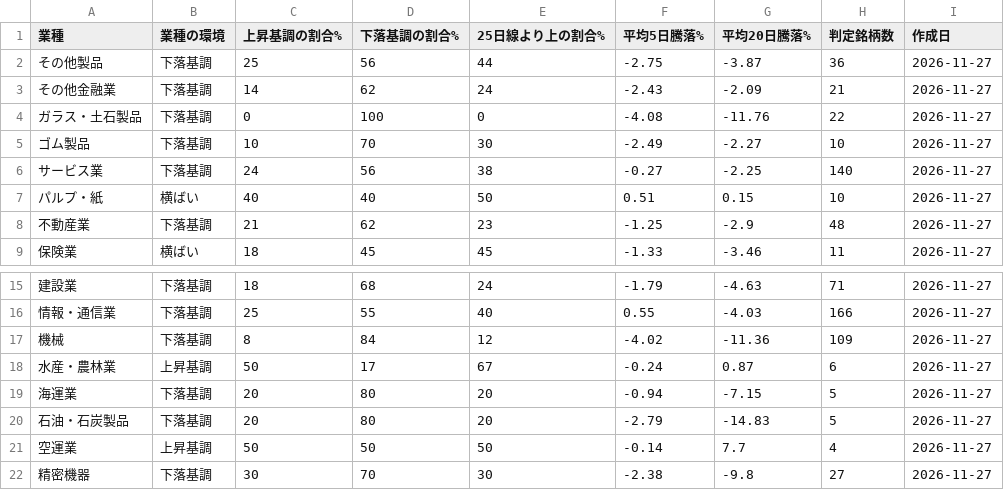
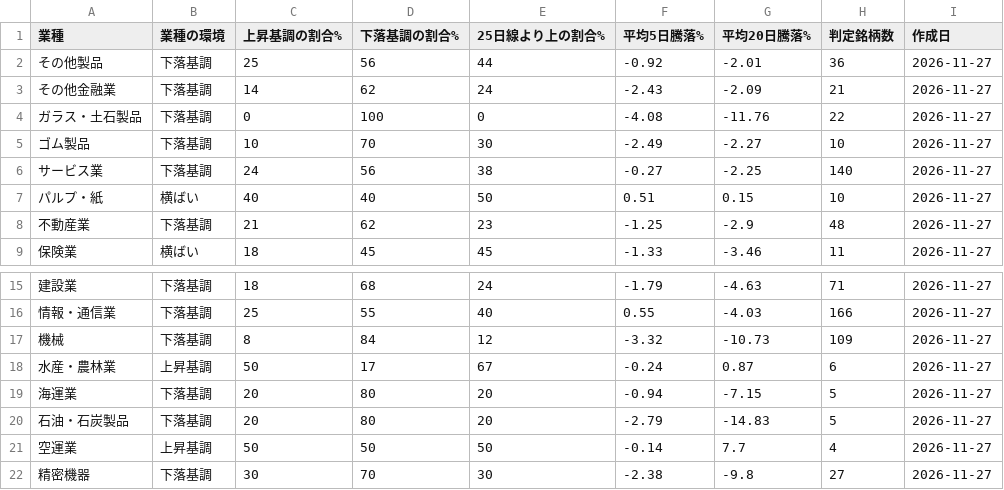
Before and after one commit to taisei4987/sector-scan, a CSV file: data/sector_trend.csv, drawn as a sheet; only a part is shown, gaps mark what is left out.

```diff
--- a/data/sector_trend.csv
+++ b/data/sector_trend.csv
@@ -1,3 +1,3 @@
 業種,業種の環境,上昇基調の割合%,下落基調の割合%,25日線より上の割合%,平均5日騰落%,平均20日騰落%,判定銘柄数,作成日
-その他製品,下落基調,25,56,44,-2.75,-3.87,36,2026-11-27
+その他製品,下落基調,25,56,44,-0.92,-2.01,36,2026-11-27
 その他金融業,下落基調,14,62,24,-2.43,-2.09,21,2026-11-27
@@ -16,3 +16,3 @@
 情報・通信業,下落基調,25,55,40,0.55,-4.03,166,2026-11-27
-機械,下落基調,8,84,12,-4.02,-11.36,109,2026-11-27
+機械,下落基調,8,84,12,-3.32,-10.73,109,2026-11-27
 水産・農林業,上昇基調,50,17,67,-0.24,0.87,6,2026-11-27
```
Also changed, not shown: data/2026-11-27_morning_sectors.csv, data/2026-11-27_morning_stocks.csv, 2 other files.
